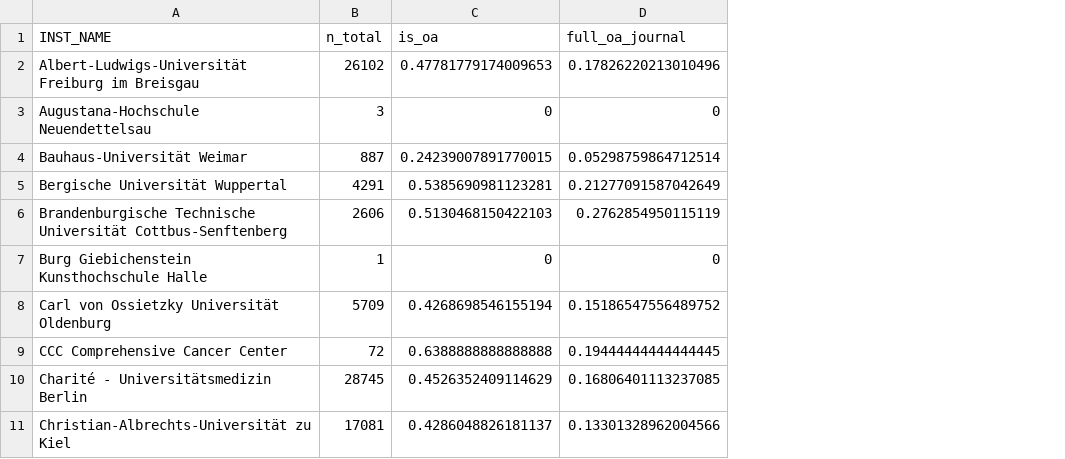
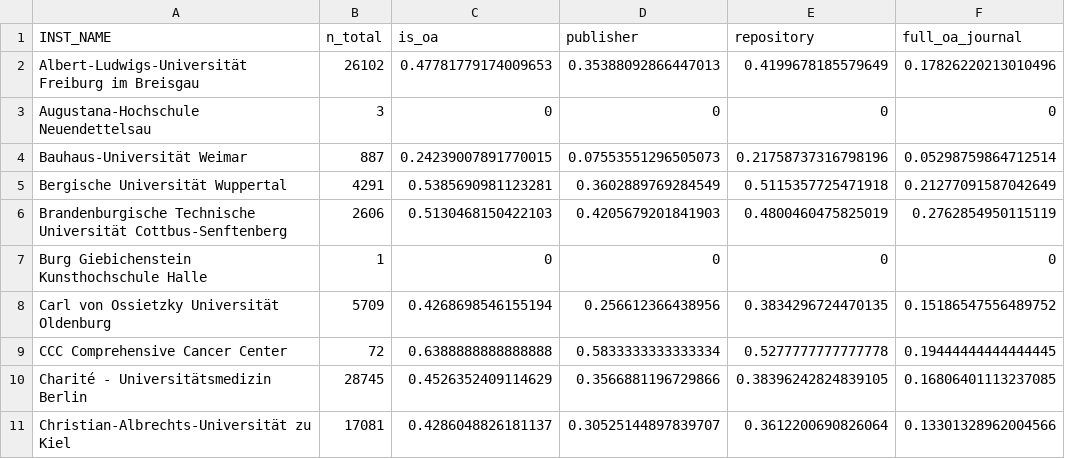
Before and after one commit to subugoe/oauni, a CSV file: data/export_tables/table_oa_cat_inst_UNI.csv, drawn as a sheet; only a part is shown; the diff names each change by its address in the sheet, - before the commit and + after, or states it on an @@ line.

Commit message:
include host type in exported tables

```diff
--- a/data/export_tables/table_oa_cat_inst_UNI.csv
+++ b/data/export_tables/table_oa_cat_inst_UNI.csv
+column D (publisher), rows 2-11: 0.35388092866447013 | 0 | 0.07553551296505073 | 0.3602889769284549 | 0.4205679201841903 | 0 | 0.256612366438956 | 0.5833333333333334 | 0.3566881196729866 | 0.30525144897839707
+column E (repository), rows 2-11: 0.4199678185579649 | 0 | 0.21758737316798196 | 0.5115357725471918 | 0.4800460475825019 | 0 | 0.3834296724470135 | 0.5277777777777778 | 0.38396242824839105 | 0.3612200690826064
```
Also changed, not shown: data/export_tables/table_fig_is_oa_sec.csv, data/export_tables/table_oa_cat_inst_FhG.csv, 7 other files.
